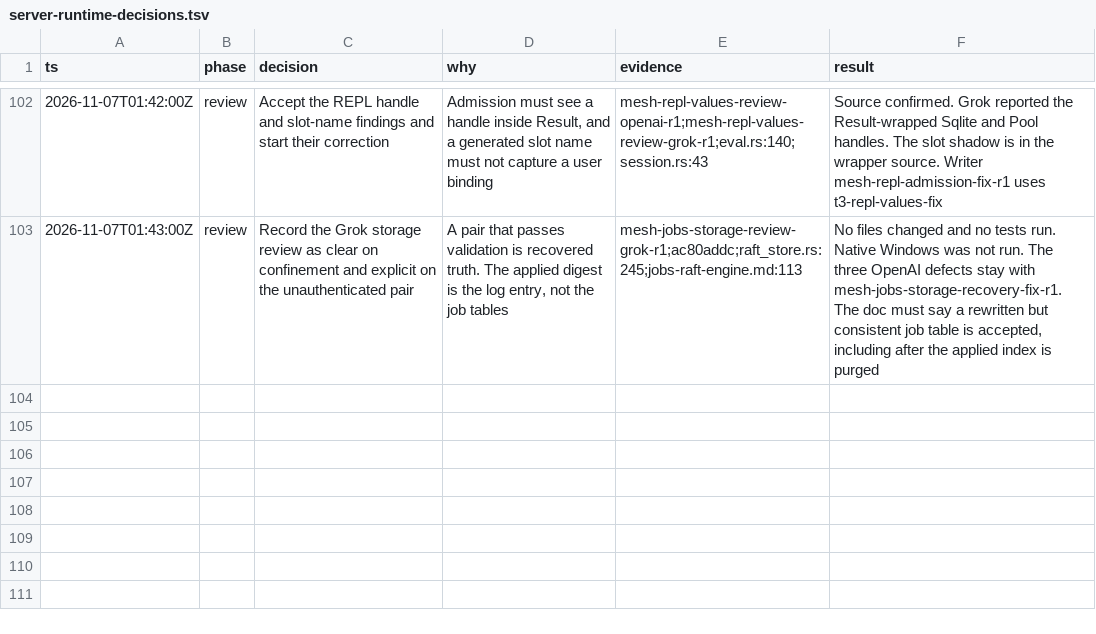
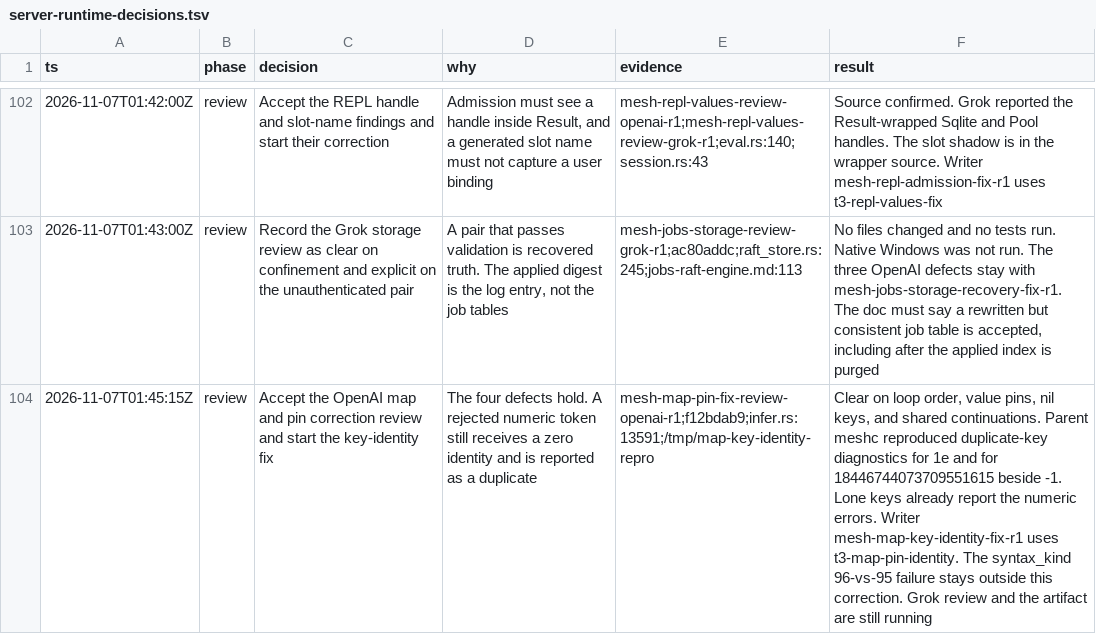
Before and after one commit to snowdamiz/mesh-lang, a TSV file: docs/server-runtime-decisions.tsv, drawn as a sheet; only a part is shown, gaps mark what is left out; the diff names each change by its address in the sheet, - before the commit and + after, or states it on an @@ line.

Commit message:
docs: record the clear map and pin correction review
OpenAI is clear on the four defects at f12bdab9. Malformed numeric keys are still reported as duplicates, and that correction runs on t3-map-pin-identity. Grok review and the fresh execution of f12bdab9 are still running.

```diff
--- a/docs/server-runtime-decisions.tsv
+++ b/docs/server-runtime-decisions.tsv
+row 104: 2026-11-07T01:45:15Z | review | Accept the OpenAI map and pin correction review and start the key-identity fix | The four defects hold. A rejected numeric token still receives a zero identity and is reported as a duplicate | mesh-map-pin-fix-review-openai-r1;f12bdab9;infer.rs:13591;/tmp/map-key-identity-repro | Clear on loop order, value pins, nil keys, and shared continuations. Parent meshc reproduced duplicate-key diagnostics for 1e and for 18446744073709551615 beside -1. Lone keys already report the numeric errors. Writer mesh-map-key-identity-fix-r1 uses t3-map-pin-identity. The syntax_kind 96-vs-95 failure stays outside this correction. Grok review and the artifact are still running
```
Also changed, not shown: 1 other file.
